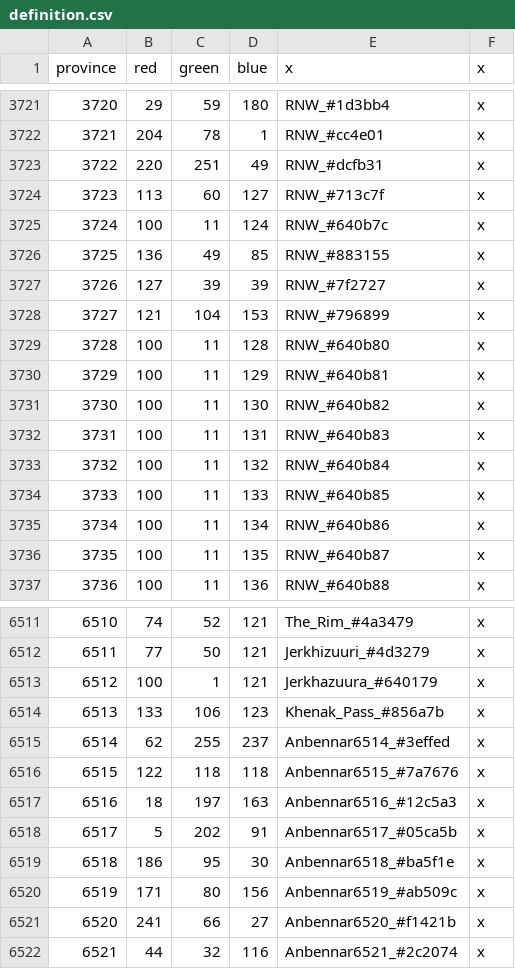
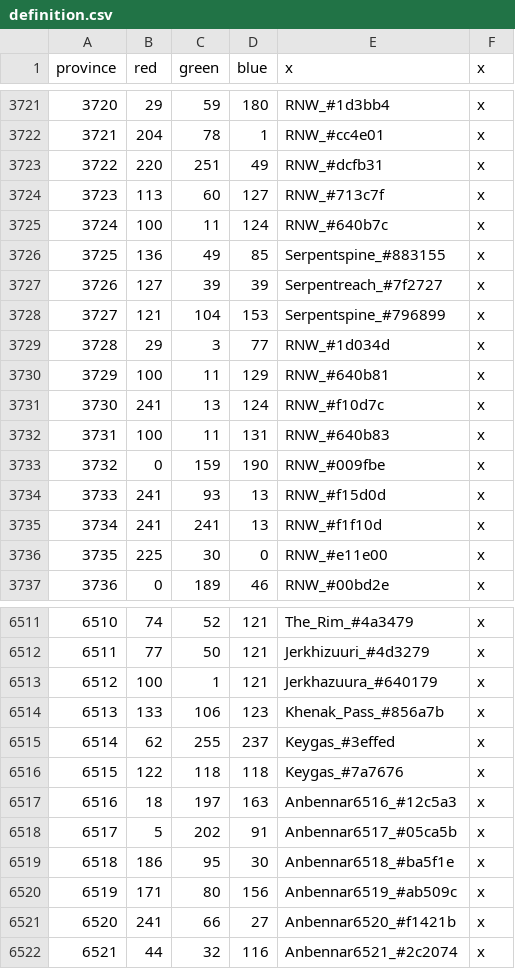
Before and after one commit to LoopSimon/Loopbennar20.0, a CSV file: Loopbennar/map/definition.csv, drawn as a sheet; only a part is shown, gaps mark what is left out; the diff covers the shown part only.

```diff
--- a/Loopbennar/map/definition.csv
+++ b/Loopbennar/map/definition.csv
@@ -3725,13 +3725,13 @@ province;red;green;blue;x;x
 3724;100;11;124;RNW_#640b7c;x
-3725;136;49;85;RNW_#883155;x
-3726;127;39;39;RNW_#7f2727;x
-3727;121;104;153;RNW_#796899;x
-3728;100;11;128;RNW_#640b80;x
+3725;136;49;85;Serpentspine_#883155;x
+3726;127;39;39;Serpentreach_#7f2727;x
+3727;121;104;153;Serpentspine_#796899;x
+3728;29;3;77;RNW_#1d034d;x
 3729;100;11;129;RNW_#640b81;x
-3730;100;11;130;RNW_#640b82;x
+3730;241;13;124;RNW_#f10d7c;x
 3731;100;11;131;RNW_#640b83;x
-3732;100;11;132;RNW_#640b84;x
-3733;100;11;133;RNW_#640b85;x
-3734;100;11;134;RNW_#640b86;x
-3735;100;11;135;RNW_#640b87;x
-3736;100;11;136;RNW_#640b88;x
+3732;0;159;190;RNW_#009fbe;x
+3733;241;93;13;RNW_#f15d0d;x
+3734;241;241;13;RNW_#f1f10d;x
+3735;225;30;0;RNW_#e11e00;x
+3736;0;189;46;RNW_#00bd2e;x
@@ -6514,4 +6514,4 @@ province;red;green;blue;x;x
 6513;133;106;123;Khenak_Pass_#856a7b;x
-6514;62;255;237;Anbennar6514_#3effed;x
-6515;122;118;118;Anbennar6515_#7a7676;x
+6514;62;255;237;Keygas_#3effed;x
+6515;122;118;118;Keygas_#7a7676;x
 6516;18;197;163;Anbennar6516_#12c5a3;x
```
Also changed, not shown: 19 edited cells elsewhere in this file, 20 other files.
